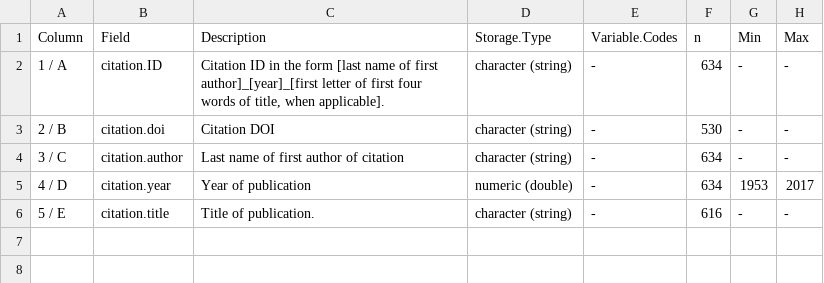
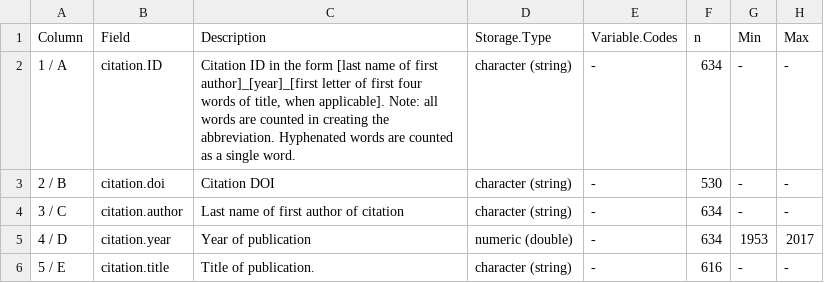
Before and after one commit to forc-db/ForC, a CSV file: metadata/citations_metadata.csv, drawn as a sheet.

Commit message:
added clarification re citation.ID, entry in allometry file
addressing issue #117

```diff
--- a/metadata/citations_metadata.csv
+++ b/metadata/citations_metadata.csv
@@ -1,3 +1,3 @@
 Column,Field,Description,Storage.Type,Variable.Codes,n,Min,Max
-1 / A,citation.ID,"Citation ID in the form [last name of first author]_[year]_[first letter of first four words of title, when applicable]. ",character (string),-,634,-,-
+1 / A,citation.ID,"Citation ID in the form [last name of first author]_[year]_[first letter of first four words of title, when applicable].  Note: all words are counted in creating the abbreviation. Hyphenated words are counted as a single word. ",character (string),-,634,-,-
 2 / B,citation.doi,Citation DOI,character (string),-,530,-,-
```
Also changed, not shown: data/ForC_allometry.csv.
